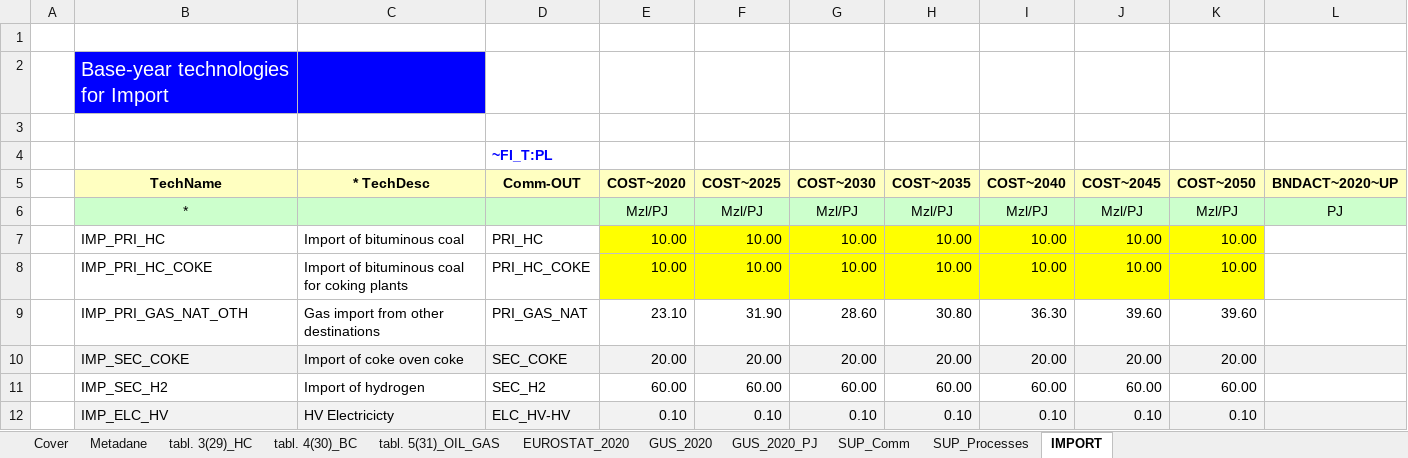
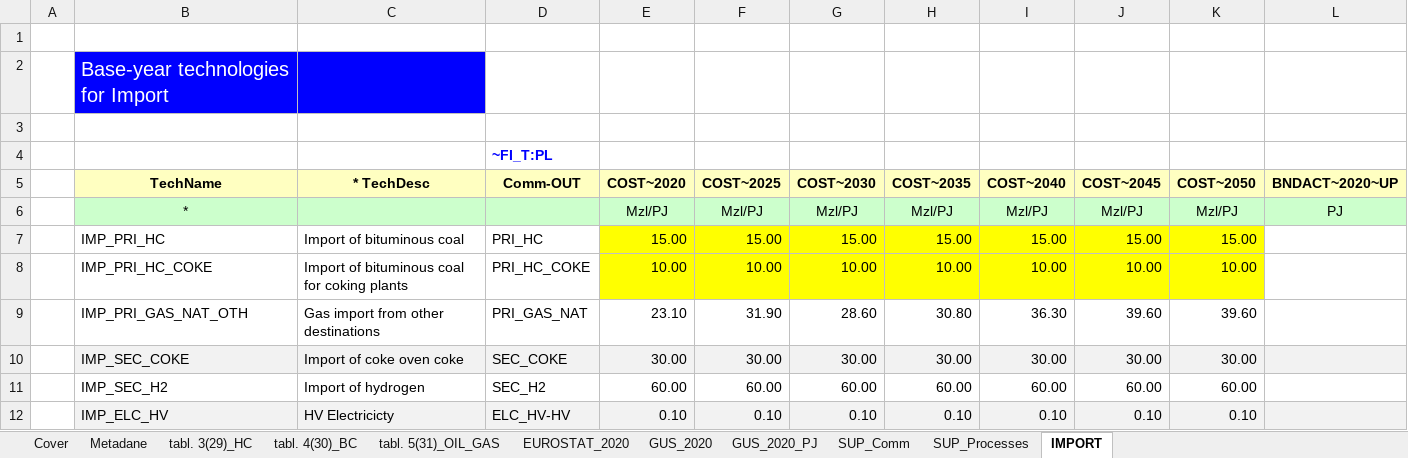
Before and after one commit to jcsanti1/steelthesis, an Excel workbook: Steel_Juan_2024/VT_Model_SUP.xlsx, sheet IMPORT, drawn as a sheet; only a part is shown; values as stored, in another font and other column widths than the file's, no borders; the diff names each change by its address in the sheet, - before the commit and + after, or states it on an @@ line.

Commit message:
Update VT_Model_SUP

```diff
--- a/Steel_Juan_2024/VT_Model_SUP.xlsx (sheet IMPORT)
+++ b/Steel_Juan_2024/VT_Model_SUP.xlsx (sheet IMPORT)
-E7 (COST~2020): 10.00
+E7 (COST~2020): 15.00
-F7 (COST~2025): 10.00
+F7 (COST~2025): 15.00
-G7 (COST~2030): 10.00
+G7 (COST~2030): 15.00
-H7 (COST~2035): 10.00
+H7 (COST~2035): 15.00
-I7 (COST~2040): 10.00
+I7 (COST~2040): 15.00
-J7 (COST~2045): 10.00
+J7 (COST~2045): 15.00
-K7 (COST~2050): 10.00
+K7 (COST~2050): 15.00
-E10 (COST~2020): 20.00
+E10 (COST~2020): 30.00
-F10 (COST~2025): 20.00
+F10 (COST~2025): 30.00
-G10 (COST~2030): 20.00
+G10 (COST~2030): 30.00
-H10 (COST~2035): 20.00
+H10 (COST~2035): 30.00
-I10 (COST~2040): 20.00
+I10 (COST~2040): 30.00
-J10 (COST~2045): 20.00
+J10 (COST~2045): 30.00
-K10 (COST~2050): 20.00
+K10 (COST~2050): 30.00
```
